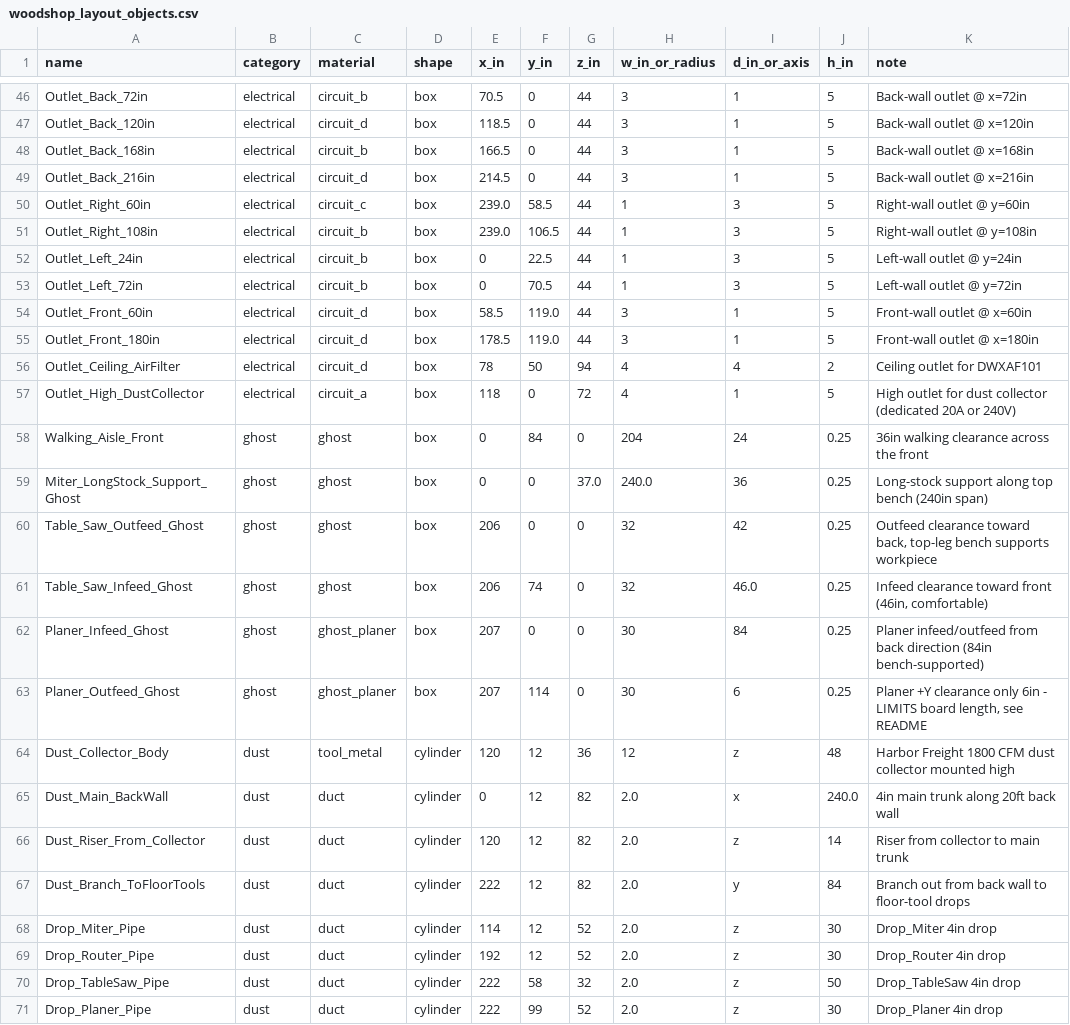
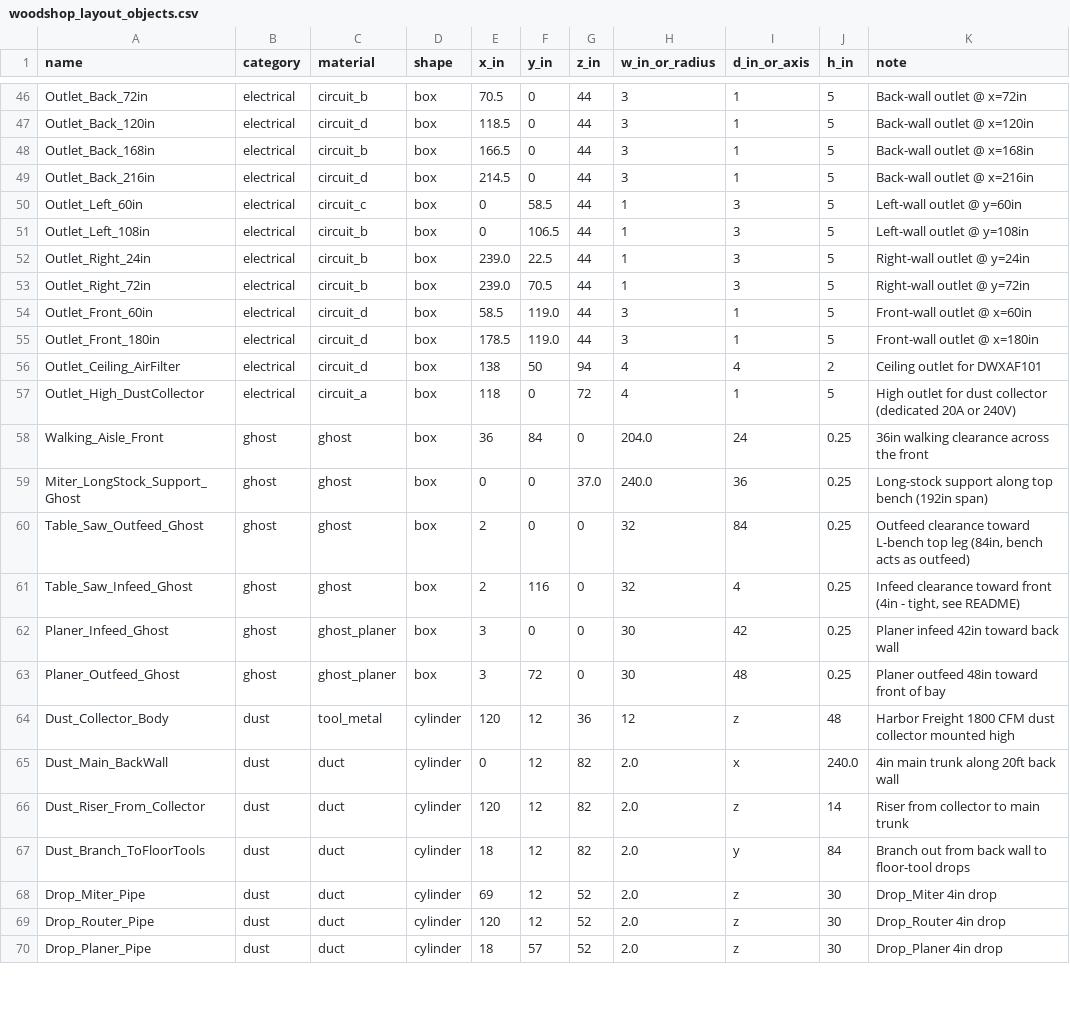
Before and after one commit to tjf2007/workshop, a CSV file: woodshop_layout_objects.csv, drawn as a sheet; only a part is shown, gaps mark what is left out; the diff covers the shown part only.

```diff
--- a/woodshop_layout_objects.csv
+++ b/woodshop_layout_objects.csv
@@ -49,16 +49,16 @@ Outlet_Back_168in,electrical,circuit_b,box,166.5,0,44,3,1,5,Back-wall outlet @ x
 Outlet_Back_216in,electrical,circuit_d,box,214.5,0,44,3,1,5,Back-wall outlet @ x=216in
-Outlet_Right_60in,electrical,circuit_c,box,239.0,58.5,44,1,3,5,Right-wall outlet @ y=60in
-Outlet_Right_108in,electrical,circuit_b,box,239.0,106.5,44,1,3,5,Right-wall outlet @ y=108in
-Outlet_Left_24in,electrical,circuit_b,box,0,22.5,44,1,3,5,Left-wall outlet @ y=24in
-Outlet_Left_72in,electrical,circuit_b,box,0,70.5,44,1,3,5,Left-wall outlet @ y=72in
+Outlet_Left_60in,electrical,circuit_c,box,0,58.5,44,1,3,5,Left-wall outlet @ y=60in
+Outlet_Left_108in,electrical,circuit_b,box,0,106.5,44,1,3,5,Left-wall outlet @ y=108in
+Outlet_Right_24in,electrical,circuit_b,box,239.0,22.5,44,1,3,5,Right-wall outlet @ y=24in
+Outlet_Right_72in,electrical,circuit_b,box,239.0,70.5,44,1,3,5,Right-wall outlet @ y=72in
 Outlet_Front_60in,electrical,circuit_d,box,58.5,119.0,44,3,1,5,Front-wall outlet @ x=60in
 Outlet_Front_180in,electrical,circuit_d,box,178.5,119.0,44,3,1,5,Front-wall outlet @ x=180in
-Outlet_Ceiling_AirFilter,electrical,circuit_d,box,78,50,94,4,4,2,Ceiling outlet for DWXAF101
+Outlet_Ceiling_AirFilter,electrical,circuit_d,box,138,50,94,4,4,2,Ceiling outlet for DWXAF101
 Outlet_High_DustCollector,electrical,circuit_a,box,118,0,72,4,1,5,High outlet for dust collector (dedicated 20A or 240V)
-Walking_Aisle_Front,ghost,ghost,box,0,84,0,204,24,0.25,36in walking clearance across the front
-Miter_LongStock_Support_Ghost,ghost,ghost,box,0,0,37.0,240.0,36,0.25,Long-stock support along top bench (240in span)
-Table_Saw_Outfeed_Ghost,ghost,ghost,box,206,0,0,32,42,0.25,"Outfeed clearance toward back, top-leg bench supports workpiece"
-Table_Saw_Infeed_Ghost,ghost,ghost,box,206,74,0,32,46.0,0.25,"Infeed clearance toward front (46in, comfortable)"
-Planer_Infeed_Ghost,ghost,ghost_planer,box,207,0,0,30,84,0.25,Planer infeed/outfeed from back direction (84in bench-supported)
-Planer_Outfeed_Ghost,ghost,ghost_planer,box,207,114,0,30,6,0.25,"Planer +Y clearance only 6in - LIMITS board length, see README"
+Walking_Aisle_Front,ghost,ghost,box,36,84,0,204.0,24,0.25,36in walking clearance across the front
+Miter_LongStock_Support_Ghost,ghost,ghost,box,0,0,37.0,240.0,36,0.25,Long-stock support along top bench (192in span)
+Table_Saw_Outfeed_Ghost,ghost,ghost,box,2,0,0,32,84,0.25,"Outfeed clearance toward L-bench top leg (84in, bench acts as outfeed)"
+Table_Saw_Infeed_Ghost,ghost,ghost,box,2,116,0,32,4,0.25,"Infeed clearance toward front (4in - tight, see README)"
+Planer_Infeed_Ghost,ghost,ghost_planer,box,3,0,0,30,42,0.25,Planer infeed 42in toward back wall
+Planer_Outfeed_Ghost,ghost,ghost_planer,box,3,72,0,30,48,0.25,Planer outfeed 48in toward front of bay
 Dust_Collector_Body,dust,tool_metal,cylinder,120,12,36,12,z,48,Harbor Freight 1800 CFM dust collector mounted high
@@ -66,6 +66,5 @@ Dust_Main_BackWall,dust,duct,cylinder,0,12,82,2.0,x,240.0,4in main trunk along 2
 Dust_Riser_From_Collector,dust,duct,cylinder,120,12,82,2.0,z,14,Riser from collector to main trunk
-Dust_Branch_ToFloorTools,dust,duct,cylinder,222,12,82,2.0,y,84,Branch out from back wall to floor-tool drops
-Drop_Miter_Pipe,dust,duct,cylinder,114,12,52,2.0,z,30,Drop_Miter 4in drop
-Drop_Router_Pipe,dust,duct,cylinder,192,12,52,2.0,z,30,Drop_Router 4in drop
-Drop_TableSaw_Pipe,dust,duct,cylinder,222,58,32,2.0,z,50,Drop_TableSaw 4in drop
-Drop_Planer_Pipe,dust,duct,cylinder,222,99,52,2.0,z,30,Drop_Planer 4in drop
+Dust_Branch_ToFloorTools,dust,duct,cylinder,18,12,82,2.0,y,84,Branch out from back wall to floor-tool drops
+Drop_Miter_Pipe,dust,duct,cylinder,69,12,52,2.0,z,30,Drop_Miter 4in drop
+Drop_Router_Pipe,dust,duct,cylinder,120,12,52,2.0,z,30,Drop_Router 4in drop
+Drop_Planer_Pipe,dust,duct,cylinder,18,57,52,2.0,z,30,Drop_Planer 4in drop
```
Also changed, not shown: 3 added rows, 2 removed rows and 49 edited cells elsewhere in this file, l_bench_cutlist.csv, l_bench_objects.csv, 10 other files.
